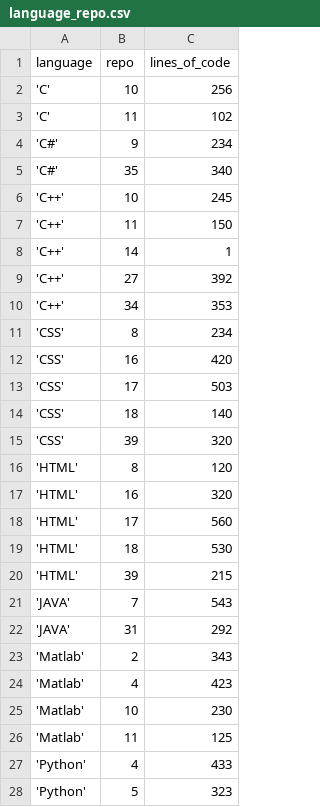
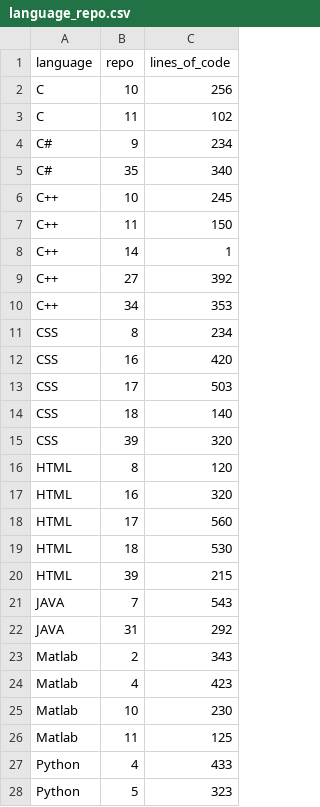
Before and after one commit to imanousar/GitInsightsDB, a CSV file: gitinsights/csv_dump/language_repo.csv, drawn as a sheet; only a part is shown; the diff covers the shown part only.

```diff
--- a/gitinsights/csv_dump/language_repo.csv
+++ b/gitinsights/csv_dump/language_repo.csv
@@ -1,28 +1,28 @@
 language,repo,lines_of_code
-'C',10,256
-'C',11,102
-'C#',9,234
-'C#',35,340
-'C++',10,245
-'C++',11,150
-'C++',14,1
-'C++',27,392
-'C++',34,353
-'CSS',8,234
-'CSS',16,420
-'CSS',17,503
-'CSS',18,140
-'CSS',39,320
-'HTML',8,120
-'HTML',16,320
-'HTML',17,560
-'HTML',18,530
-'HTML',39,215
-'JAVA',7,543
-'JAVA',31,292
-'Matlab',2,343
-'Matlab',4,423
-'Matlab',10,230
-'Matlab',11,125
-'Python',4,433
-'Python',5,323
+ C ,10,256
+ C ,11,102
+ C# ,9,234
+ C# ,35,340
+ C++ ,10,245
+ C++ ,11,150
+ C++ ,14,1
+ C++ ,27,392
+ C++ ,34,353
+ CSS ,8,234
+ CSS ,16,420
+ CSS ,17,503
+ CSS ,18,140
+ CSS ,39,320
+ HTML ,8,120
+ HTML ,16,320
+ HTML ,17,560
+ HTML ,18,530
+ HTML ,39,215
+ JAVA ,7,543
+ JAVA ,31,292
+ Matlab ,2,343
+ Matlab ,4,423
+ Matlab ,10,230
+ Matlab ,11,125
+ Python ,4,433
+ Python ,5,323
```
Also changed, not shown: 33 edited cells elsewhere in this file, gitinsights/csv_dump/commit.csv, gitinsights/csv_dump/commit_file.csv, 5 other files.
